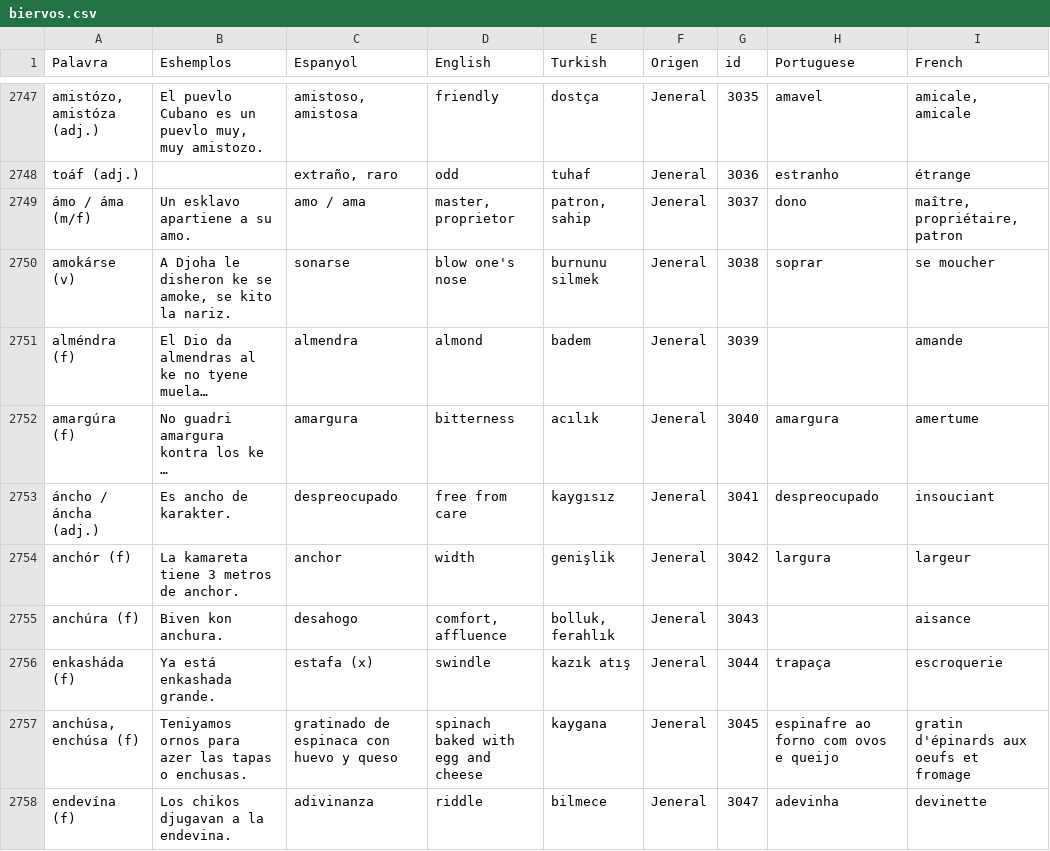
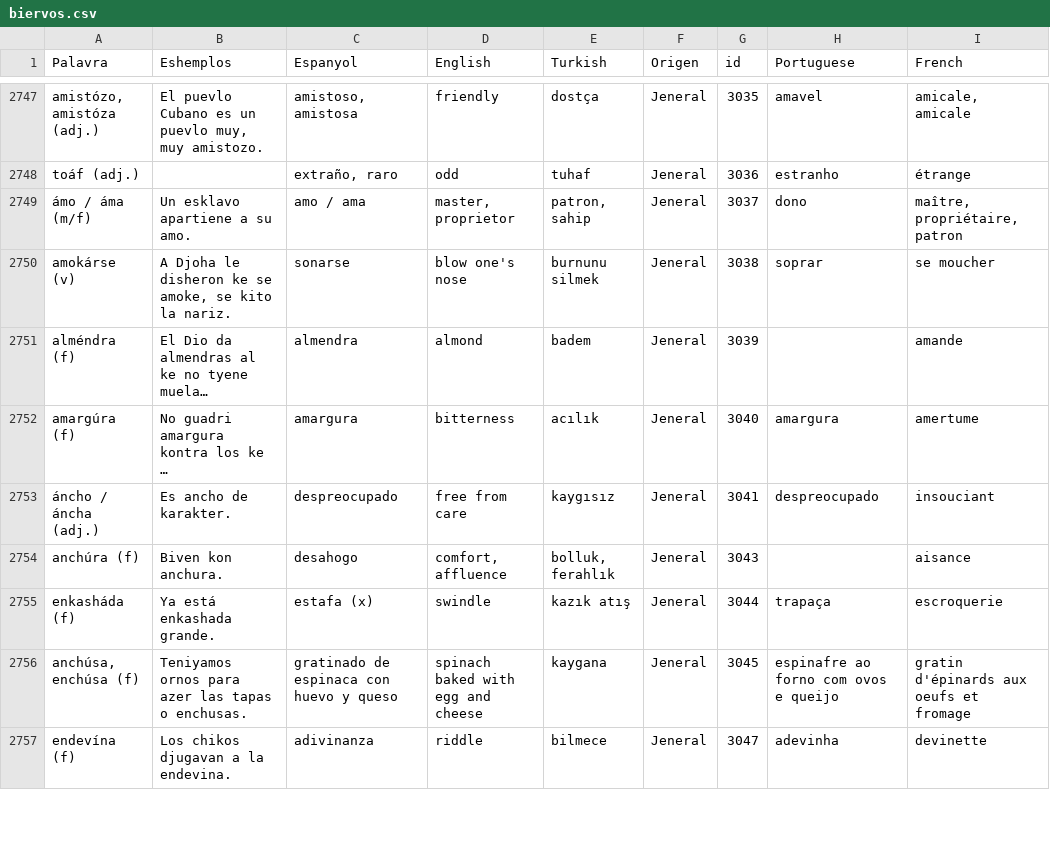
Before and after one commit to kantoniko/ladino-diksionaryo-data, a CSV file: biervos.csv, drawn as a sheet; only a part is shown, gaps mark what is left out; long unchanged cells end in …; the diff names each change by its address in the sheet, - before the commit and + after, or states it on an @@ line.

```diff
--- a/biervos.csv
+++ b/biervos.csv
-row 2754: anchór (f) | La kamareta tiene 3 metros de anchor. | anchor | width | genişlik | Jeneral | 3042 | largura | largeur
```
Also changed, not shown: 1 other file.
